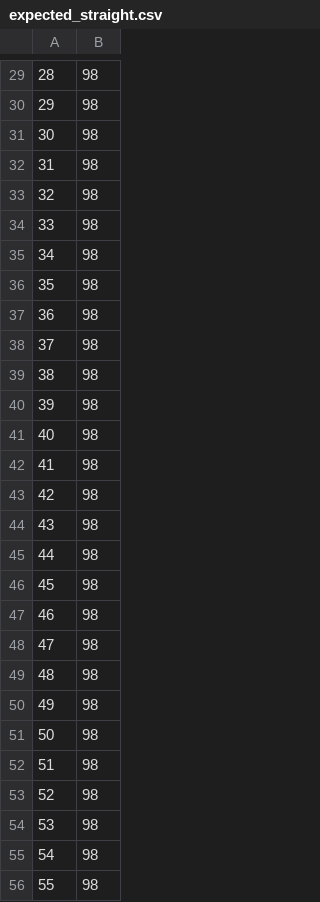
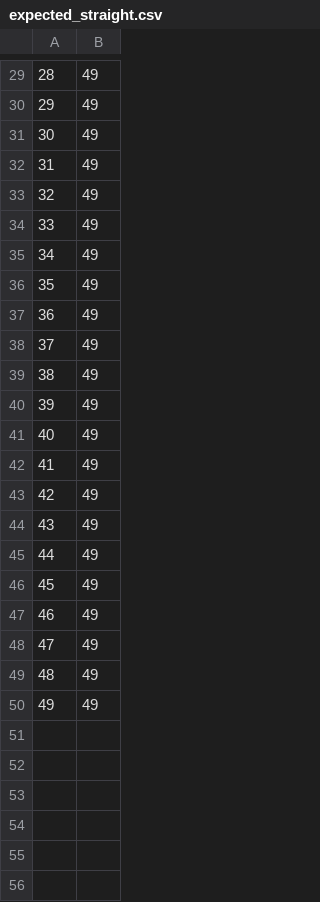
Before and after one commit to JackBuck/Robo-Plot, a CSV file: resources/test_data/AverageRowsTest/expected_straight.csv, drawn as a sheet; only a part is shown, gaps mark what is left out; the diff covers the shown part only.

```diff
--- a/resources/test_data/AverageRowsTest/expected_straight.csv
+++ b/resources/test_data/AverageRowsTest/expected_straight.csv
@@ -29,28 +29,22 @@
-28,98
-29,98
-30,98
-31,98
-32,98
-33,98
-34,98
-35,98
-36,98
-37,98
-38,98
-39,98
-40,98
-41,98
-42,98
-43,98
-44,98
-45,98
-46,98
-47,98
-48,98
-49,98
-50,98
-51,98
-52,98
-53,98
-54,98
-55,98
+28,49
+29,49
+30,49
+31,49
+32,49
+33,49
+34,49
+35,49
+36,49
+37,49
+38,49
+39,49
+40,49
+41,49
+42,49
+43,49
+44,49
+45,49
+46,49
+47,49
+48,49
+49,49
```
Also changed, not shown: 44 removed rows and 28 edited cells elsewhere in this file, resources/test_data/AverageRowsTest/expected_left_tilted_angle.csv, resources/test_data/AverageRowsTest/expected_right_tilted_angle.csv, 42 other files.
